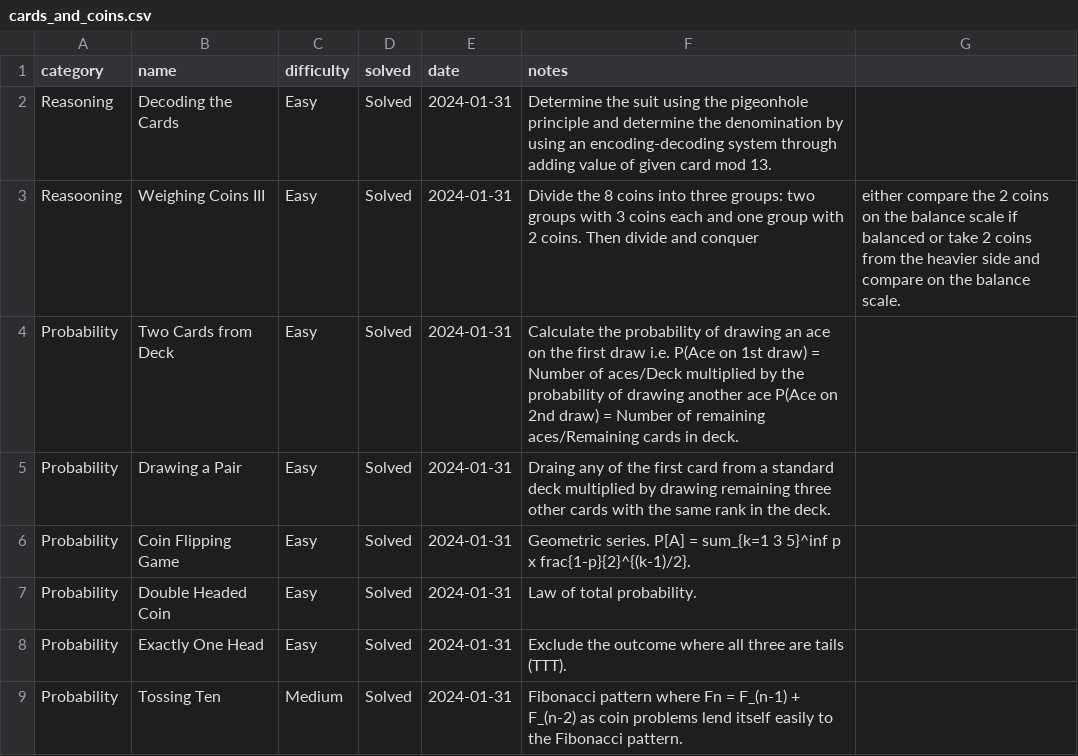
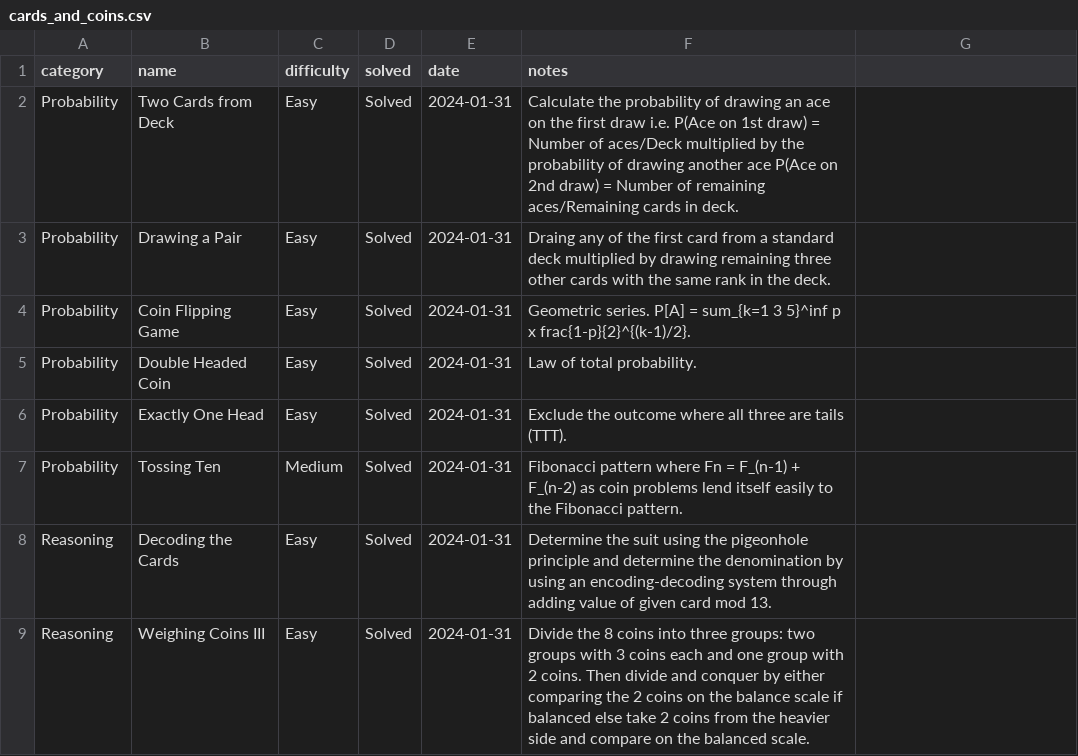
Before and after one commit to jaymarichua/quant-q-a, a CSV file: cards_and_coins.csv, drawn as a sheet.

Commit message:
Update cards_and_coins.csv

```diff
--- a/cards_and_coins.csv
+++ b/cards_and_coins.csv
@@ -1,4 +1,2 @@
 category, name, difficulty, solved, date, notes
-Reasoning, Decoding the Cards, Easy, Solved, 2024-01-31, Determine the suit using the pigeonhole principle and determine the denomination by using an encoding-decoding system through adding value of given card mod 13.
-Reasooning, Weighing Coins III, Easy, Solved, 2024-01-31, Divide the 8 coins into three groups: two groups with 3 coins each and one group with 2 coins. Then divide and conquer, either compare the 2 coins on the balance scale if balanced or take 2 coins from the heavier side and compare on the balance scale.
 Probability, Two Cards from Deck, Easy, Solved, 2024-01-31, Calculate the probability of drawing an ace on the first draw i.e. P(Ace on 1st draw) = Number of aces/Deck multiplied by the probability of drawing another ace P(Ace on 2nd draw) = Number of remaining aces/Remaining cards in deck.
@@ -9 +7,3 @@ Probability, Exactly One Head, Easy, Solved, 2024-01-31, Exclude the outcome whe
 Probability, Tossing Ten, Medium, Solved, 2024-01-31, Fibonacci pattern where Fn = F_(n-1) + F_(n-2) as coin problems lend itself easily to the Fibonacci pattern.
+Reasoning, Decoding the Cards, Easy, Solved, 2024-01-31, Determine the suit using the pigeonhole principle and determine the denomination by using an encoding-decoding system through adding value of given card mod 13.
+Reasoning, Weighing Coins III, Easy, Solved, 2024-01-31, Divide the 8 coins into three groups: two groups with 3 coins each and one group with 2 coins. Then divide and conquer by either comparing the 2 coins on the balance scale if balanced else take 2 coins from the heavier side and compare on the balanced scale.
```
